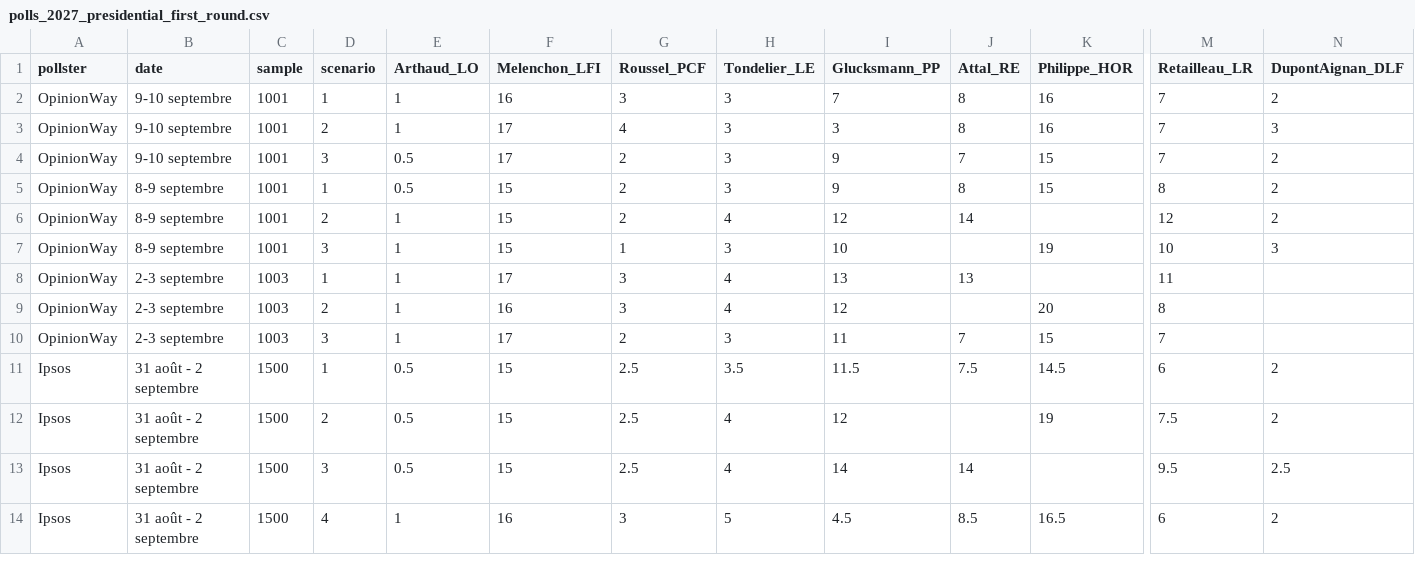
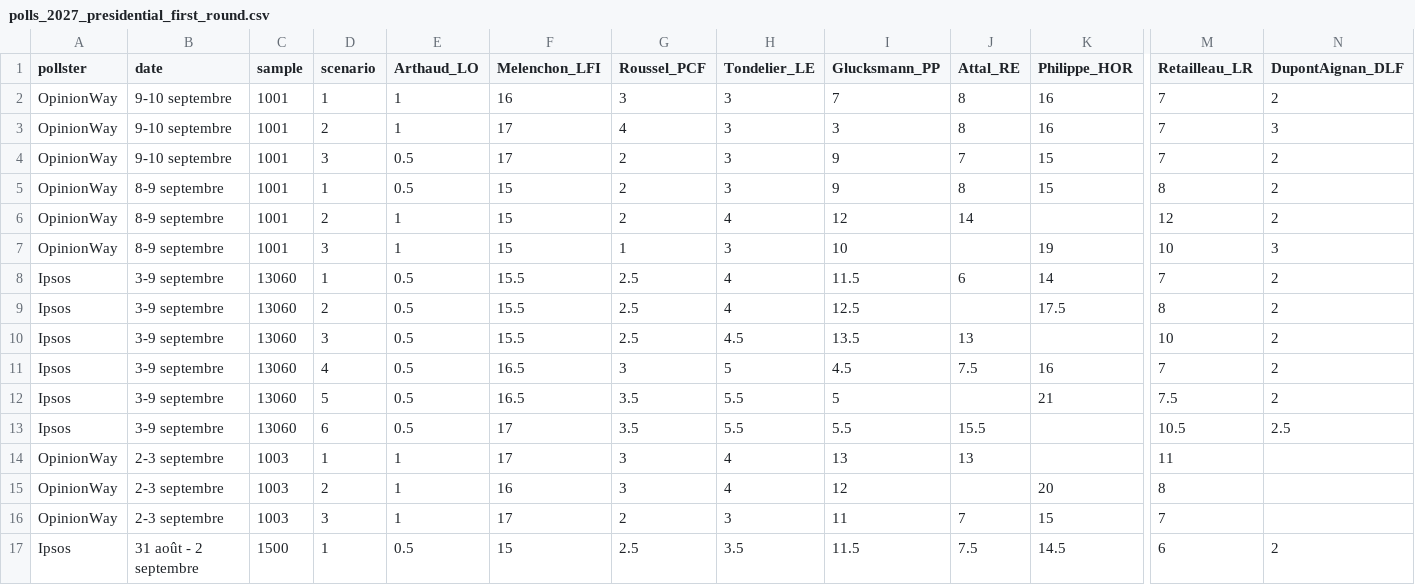
Before and after one commit to agoldhammer/frelec, a CSV file: polls_2027_presidential_first_round.csv, drawn as a sheet; only a part is shown, gaps mark what is left out; the shorter side is filled out with more unchanged rows; rows hold the shown columns only; the diff names each change by its address in the sheet, - before the commit and + after, or states it on an @@ line.

```diff
--- a/polls_2027_presidential_first_round.csv
+++ b/polls_2027_presidential_first_round.csv
+row 8: Ipsos | 3-9 septembre | 13060 | 1 | 0.5 | 15.5 | 2.5 | 4 | 11.5 | 6 | 14 | 7 | 2
+row 9: Ipsos | 3-9 septembre | 13060 | 2 | 0.5 | 15.5 | 2.5 | 4 | 12.5 |  | 17.5 | 8 | 2
+row 10: Ipsos | 3-9 septembre | 13060 | 3 | 0.5 | 15.5 | 2.5 | 4.5 | 13.5 | 13 |  | 10 | 2
+row 11: Ipsos | 3-9 septembre | 13060 | 4 | 0.5 | 16.5 | 3 | 5 | 4.5 | 7.5 | 16 | 7 | 2
+row 12: Ipsos | 3-9 septembre | 13060 | 5 | 0.5 | 16.5 | 3.5 | 5.5 | 5 |  | 21 | 7.5 | 2
+row 13: Ipsos | 3-9 septembre | 13060 | 6 | 0.5 | 17 | 3.5 | 5.5 | 5.5 | 15.5 |  | 10.5 | 2.5
```
Also changed, not shown: 4 other files.
